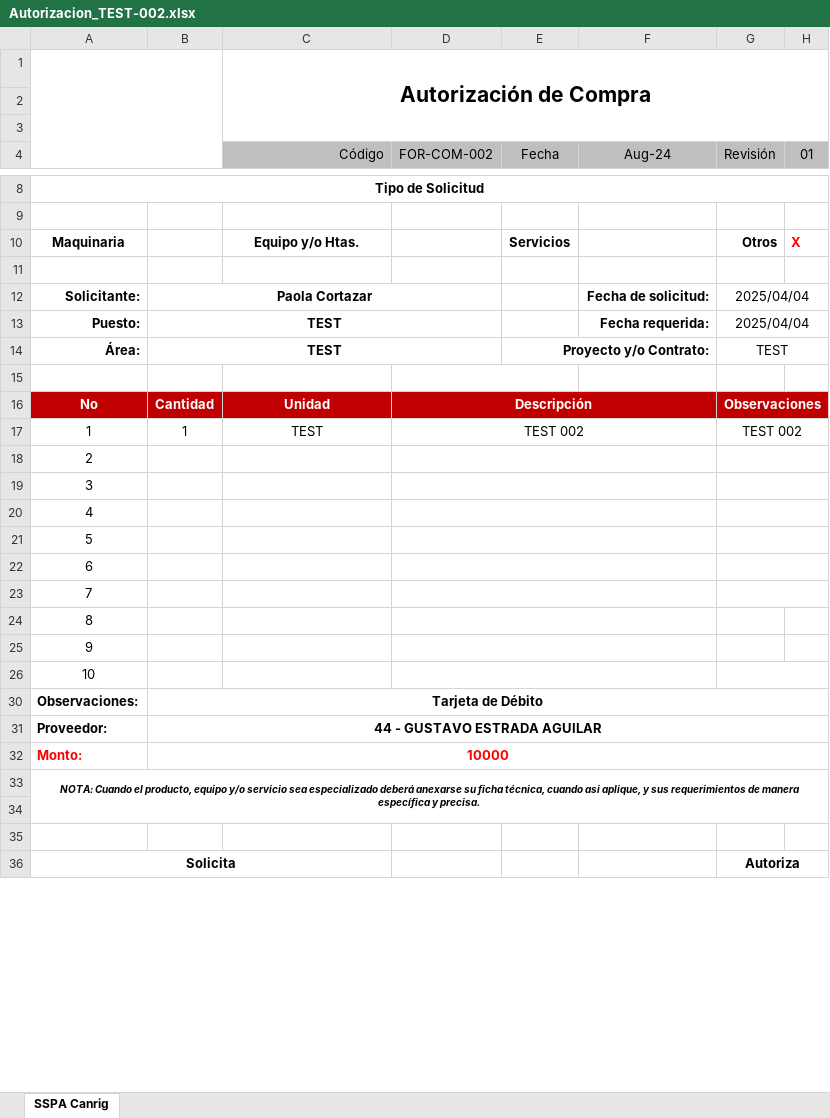
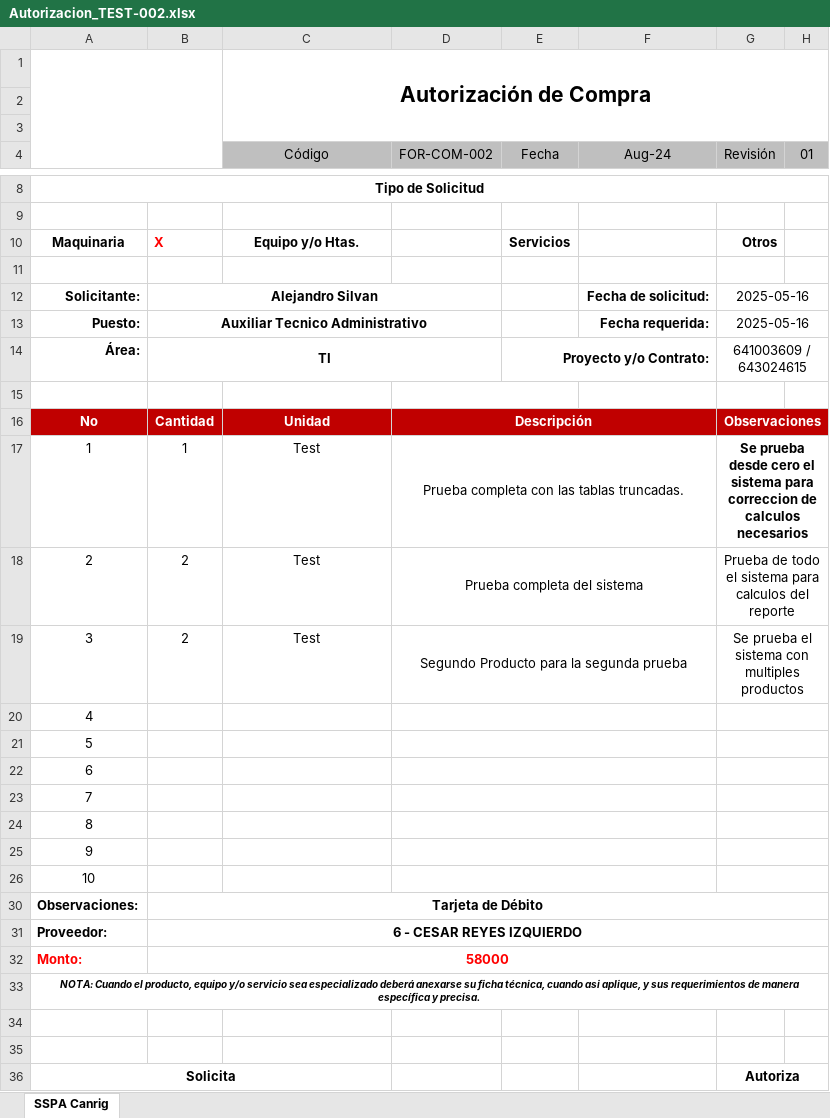
Before and after one commit to AlexSilvan12/SistemasATM, an Excel workbook: Autorizaciones/Autorizacion_TEST-002.xlsx, sheet SSPA Canrig, drawn as a sheet; only a part is shown, gaps mark what is left out; values as stored, in another font and other column widths than the file's, no borders; charts and pictures not drawn; removed rows and columns are numbered as before the commit, all else as after; the diff covers the shown part only; the diff names each change by its address in the sheet, - before the commit and + after, or states it on an @@ line.

```diff
--- a/Autorizaciones/Autorizacion_TEST-002.xlsx (sheet SSPA Canrig)
+++ b/Autorizaciones/Autorizacion_TEST-002.xlsx (sheet SSPA Canrig)
-C4 alignment: right
+C4 alignment: center
-B10: (empty)
+B10: X
-H10 (01): X
+H10 (01): (empty)
-B12: Paola Cortazar
+B12: Alejandro Silvan
-G12:G13 (Revisión): 2025/04/04
+G12:G13 (Revisión): 2025-05-16
-B13: TEST
+B13: Auxiliar Tecnico Administrativo
-B14: TEST
+B14: TI
-G14 (Revisión): TEST
+G14 (Revisión): 641003609 / 643024615
-C17 (Código): TEST
+C17 (Código): Test
-D17 (FOR-COM-002): TEST 002
+D17 (FOR-COM-002): Prueba completa con las tablas truncadas.
-G17 (Revisión): TEST 002
+G17 (Revisión): Se prueba desde cero el sistema para correccion de calculos necesarios
-G17 bold: off
+G17 bold: on
-row 18: 2
-row 19: 3
+row 18: 2 | 2 | Test | Prueba completa del sistema |  |  | Prueba de todo el sistema para calculos del reporte
+row 19: 3 | 2 | Test | Segundo Producto para la segunda prueba |  |  | Se prueba el sistema con multiples productos
+G24:H24 merged
+G25:H25 merged
-B31: 44 - GUSTAVO ESTRADA AGUILAR
+B31: 6 - CESAR REYES IZQUIERDO
-B32: 10000
+B32: 58000
-A33:H34 merged
+A33:H33 merged
```
Also changed, not shown: 2 edited cells, cell formats and merged cells elsewhere in this sheet, charts or pictures, Autorizaciones/Autorizacion_TEST-003.xlsx, Autorizaciones/Autorizacion_TEST-004.xlsx, 46 other files.
